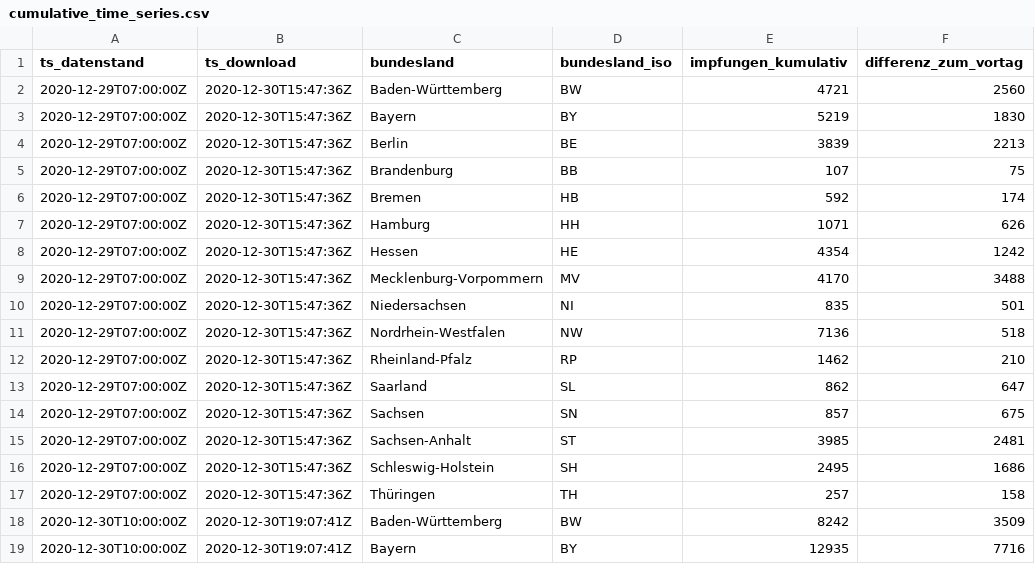
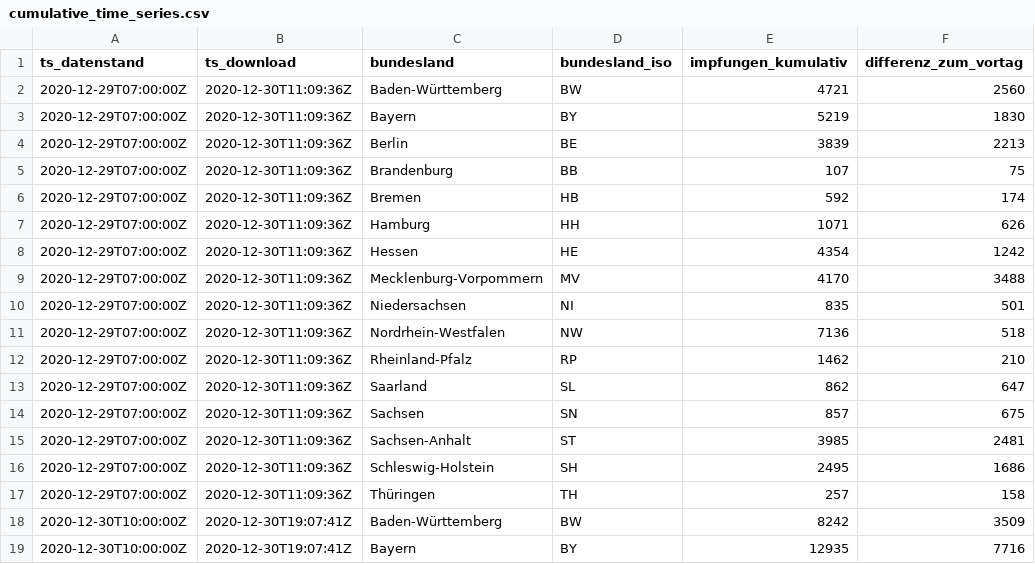
Before and after one commit to pr130/vaccc19de_rki_data, a CSV file: data/cumulative_time_series.csv, drawn as a sheet; only a part is shown; the diff names each change by its address in the sheet, - before the commit and + after, or states it on an @@ line.

Commit message:
fix download for initial data, restore deleted

```diff
--- a/data/cumulative_time_series.csv
+++ b/data/cumulative_time_series.csv
-B2:B17 (ts_download): 2020-12-30T15:47:36Z
+B2:B17 (ts_download): 2020-12-30T11:09:36Z
```
Also changed, not shown: 12 other files.
